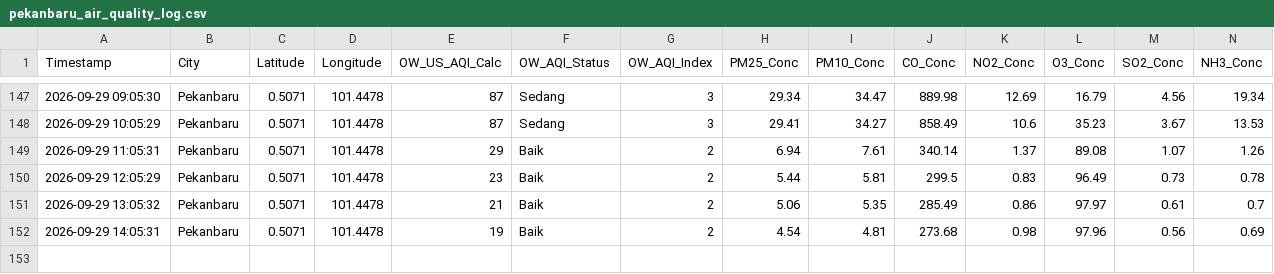
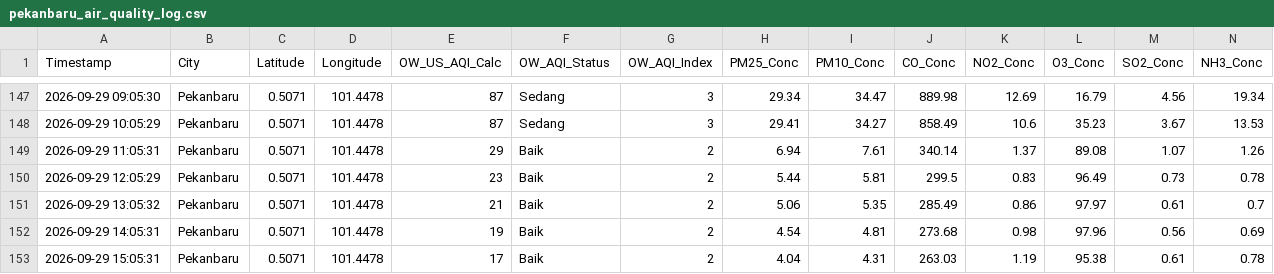
Before and after one commit to metta-kusuma/pekanbaru-air-quality, a CSV file: pekanbaru_air_quality_log.csv, drawn as a sheet; only a part is shown, gaps mark what is left out; rows hold the shown columns only; the diff names each change by its address in the sheet, - before the commit and + after, or states it on an @@ line.

```diff
--- a/pekanbaru_air_quality_log.csv
+++ b/pekanbaru_air_quality_log.csv
+row 153: 2026-09-29 15:05:31 | Pekanbaru | 0.5071 | 101.4478 | 17 | Baik | 2 | 4.04 | 4.31 | 263.03 | 1.19 | 95.38 | 0.61 | 0.78
```
Also changed, not shown: pekanbaru_flights_log.csv, pekanbaru_weather_forecast_log.csv, 1 other file.
